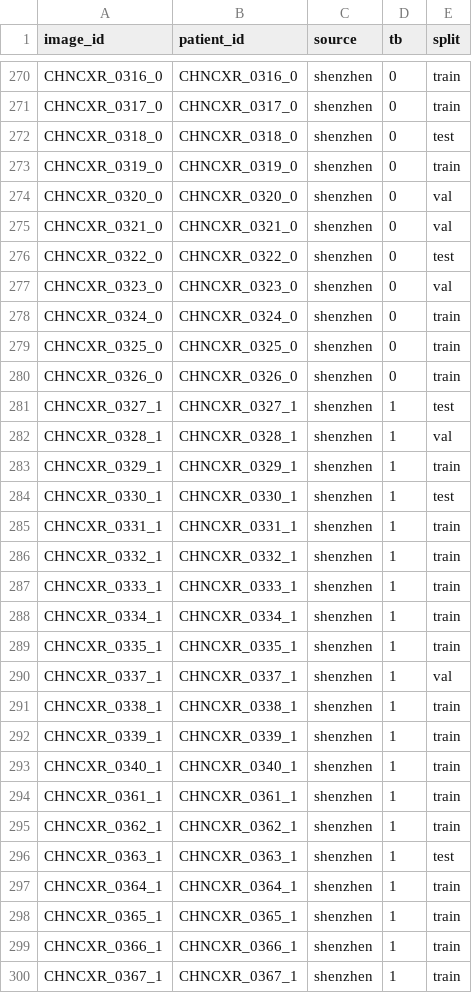
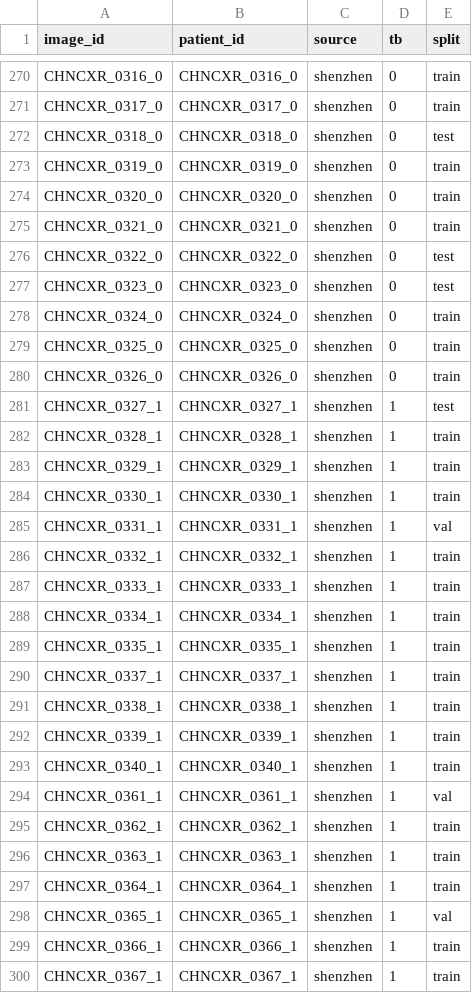
Before and after one commit to JulianCarvajal/tuberculosis-lung-segmentation, a CSV file: data/metadata/segtrain_split.csv, drawn as a sheet; only a part is shown, gaps mark what is left out; the diff covers the shown part only.

```diff
--- a/data/metadata/segtrain_split.csv
+++ b/data/metadata/segtrain_split.csv
@@ -273,6 +273,6 @@ CHNCXR_0318_0,CHNCXR_0318_0,shenzhen,0,test
 CHNCXR_0319_0,CHNCXR_0319_0,shenzhen,0,train
-CHNCXR_0320_0,CHNCXR_0320_0,shenzhen,0,val
-CHNCXR_0321_0,CHNCXR_0321_0,shenzhen,0,val
+CHNCXR_0320_0,CHNCXR_0320_0,shenzhen,0,train
+CHNCXR_0321_0,CHNCXR_0321_0,shenzhen,0,train
 CHNCXR_0322_0,CHNCXR_0322_0,shenzhen,0,test
-CHNCXR_0323_0,CHNCXR_0323_0,shenzhen,0,val
+CHNCXR_0323_0,CHNCXR_0323_0,shenzhen,0,test
 CHNCXR_0324_0,CHNCXR_0324_0,shenzhen,0,train
@@ -281,6 +281,6 @@ CHNCXR_0326_0,CHNCXR_0326_0,shenzhen,0,train
 CHNCXR_0327_1,CHNCXR_0327_1,shenzhen,1,test
-CHNCXR_0328_1,CHNCXR_0328_1,shenzhen,1,val
+CHNCXR_0328_1,CHNCXR_0328_1,shenzhen,1,train
 CHNCXR_0329_1,CHNCXR_0329_1,shenzhen,1,train
-CHNCXR_0330_1,CHNCXR_0330_1,shenzhen,1,test
-CHNCXR_0331_1,CHNCXR_0331_1,shenzhen,1,train
+CHNCXR_0330_1,CHNCXR_0330_1,shenzhen,1,train
+CHNCXR_0331_1,CHNCXR_0331_1,shenzhen,1,val
 CHNCXR_0332_1,CHNCXR_0332_1,shenzhen,1,train
@@ -289,3 +289,3 @@ CHNCXR_0334_1,CHNCXR_0334_1,shenzhen,1,train
 CHNCXR_0335_1,CHNCXR_0335_1,shenzhen,1,train
-CHNCXR_0337_1,CHNCXR_0337_1,shenzhen,1,val
+CHNCXR_0337_1,CHNCXR_0337_1,shenzhen,1,train
 CHNCXR_0338_1,CHNCXR_0338_1,shenzhen,1,train
@@ -293,7 +293,7 @@ CHNCXR_0339_1,CHNCXR_0339_1,shenzhen,1,train
 CHNCXR_0340_1,CHNCXR_0340_1,shenzhen,1,train
-CHNCXR_0361_1,CHNCXR_0361_1,shenzhen,1,train
+CHNCXR_0361_1,CHNCXR_0361_1,shenzhen,1,val
 CHNCXR_0362_1,CHNCXR_0362_1,shenzhen,1,train
-CHNCXR_0363_1,CHNCXR_0363_1,shenzhen,1,test
+CHNCXR_0363_1,CHNCXR_0363_1,shenzhen,1,train
 CHNCXR_0364_1,CHNCXR_0364_1,shenzhen,1,train
-CHNCXR_0365_1,CHNCXR_0365_1,shenzhen,1,train
+CHNCXR_0365_1,CHNCXR_0365_1,shenzhen,1,val
 CHNCXR_0366_1,CHNCXR_0366_1,shenzhen,1,train
```
Also changed, not shown: 181 edited cells elsewhere in this file, results/segmentation/test_metrics.csv, 9 other files.
